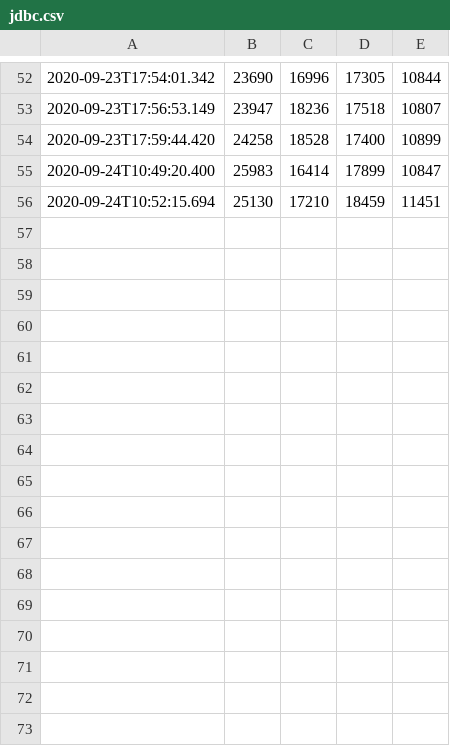
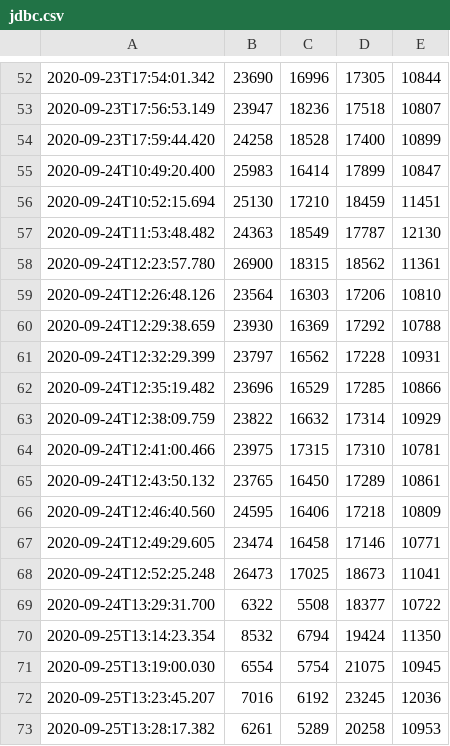
Before and after one commit to bojanv55/benchmarking, a CSV file: jdbc.csv, drawn as a sheet; only a part is shown, gaps mark what is left out.

```diff
--- a/jdbc.csv
+++ b/jdbc.csv
@@ -56 +56,18 @@
 2020-09-24T10:52:15.694,25130,17210,18459,11451
+2020-09-24T11:53:48.482,24363,18549,17787,12130
+2020-09-24T12:23:57.780,26900,18315,18562,11361
+2020-09-24T12:26:48.126,23564,16303,17206,10810
+2020-09-24T12:29:38.659,23930,16369,17292,10788
+2020-09-24T12:32:29.399,23797,16562,17228,10931
+2020-09-24T12:35:19.482,23696,16529,17285,10866
+2020-09-24T12:38:09.759,23822,16632,17314,10929
+2020-09-24T12:41:00.466,23975,17315,17310,10781
+2020-09-24T12:43:50.132,23765,16450,17289,10861
+2020-09-24T12:46:40.560,24595,16406,17218,10809
+2020-09-24T12:49:29.605,23474,16458,17146,10771
+2020-09-24T12:52:25.248,26473,17025,18673,11041
+2020-09-24T13:29:31.700,6322,5508,18377,10722
+2020-09-25T13:14:23.354,8532,6794,19424,11350
+2020-09-25T13:19:00.030,6554,5754,21075,10945
+2020-09-25T13:23:45.207,7016,6192,23245,12036
+2020-09-25T13:28:17.382,6261,5289,20258,10953
```
Also changed, not shown: cpu.csv, rabbit.csv, 10 other files.
